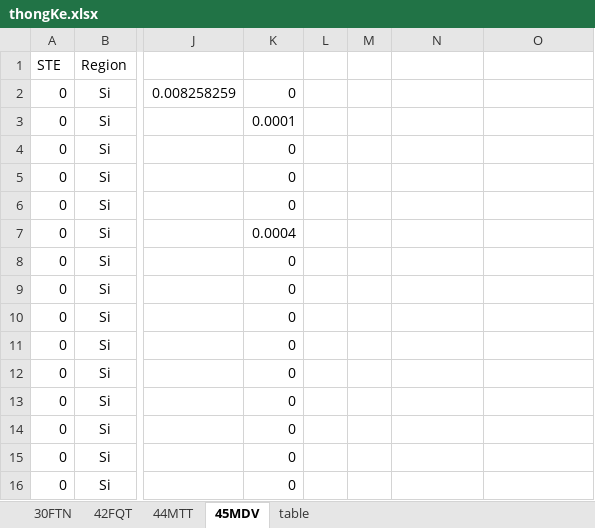
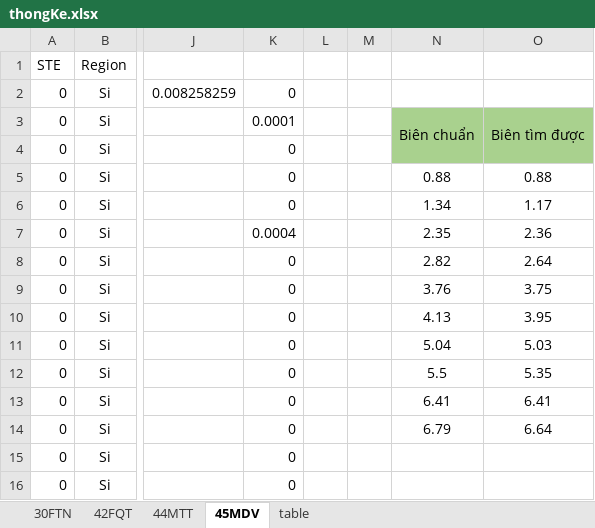
Before and after one commit to lythanhhai/DSP_Final_Term, an Excel workbook: TK/thongKe.xlsx, sheet 45MDV, drawn as a sheet; only a part is shown, gaps mark what is left out; values as stored, in another font and other column widths than the file's, no borders; the diff names each change by its address in the sheet, - before the commit and + after, or states it on an @@ line.

```diff
--- a/TK/thongKe.xlsx (sheet 45MDV)
+++ b/TK/thongKe.xlsx (sheet 45MDV)
-N3: (empty)
+N3: Biên chuẩn
-N3:O4 fill: none
+N3:O4 fill: #A9D18E
+N3:N4 merged
-O3: (empty)
+O3: Biên tìm được
+O3:O4 merged
-N5: (empty)
+N5: 0.88
-O5: (empty)
+O5: 0.88
-N6: (empty)
+N6: 1.34
-O6: (empty)
+O6: 1.17
-N7: (empty)
+N7: 2.35
-O7: (empty)
+O7: 2.36
-N8: (empty)
+N8: 2.82
-O8: (empty)
+O8: 2.64
-N9: (empty)
+N9: 3.76
-O9: (empty)
+O9: 3.75
-N10: (empty)
+N10: 4.13
-O10: (empty)
+O10: 3.95
-N11: (empty)
+N11: 5.04
-O11: (empty)
+O11: 5.03
-N12: (empty)
+N12: 5.5
-O12: (empty)
+O12: 5.35
-N13: (empty)
+N13: 6.41
-O13: (empty)
+O13: 6.41
-N14: (empty)
+N14: 6.79
-O14: (empty)
+O14: 6.64
```
Also changed, not shown: sheet 42FQT, sheet 30FTN, sheet 44MTT, TK/thongKeHuanLuyen.xlsx, 12 other files.
